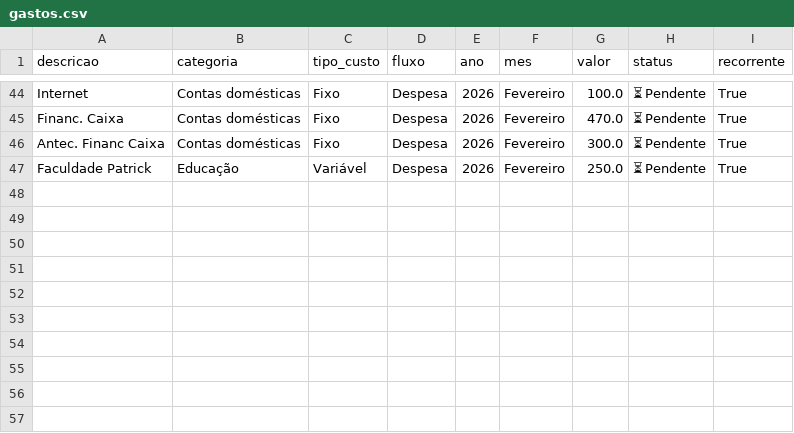
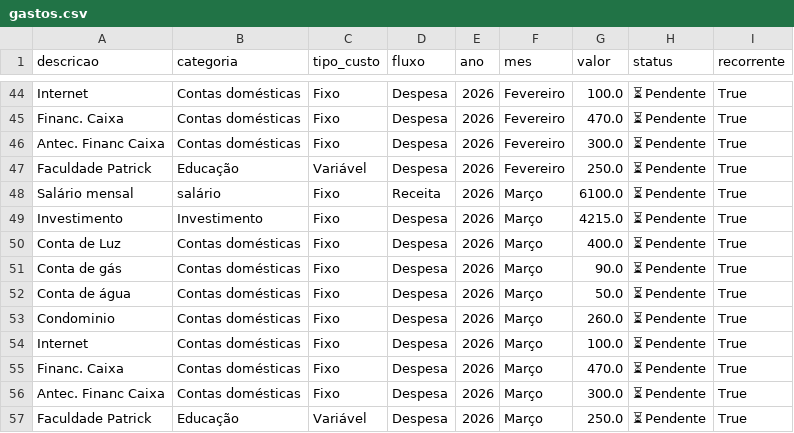
Before and after one commit to PatrickBravo10/Investimentos, a CSV file: gastos.csv, drawn as a sheet; only a part is shown, gaps mark what is left out.

Commit message:
Replicado para Março

```diff
--- a/gastos.csv
+++ b/gastos.csv
@@ -47 +47,11 @@ Antec. Financ Caixa,Contas domésticas,Fixo,Despesa,2026,Fevereiro,300.0,⏳ Pen
 Faculdade Patrick,Educação,Variável,Despesa,2026,Fevereiro,250.0,⏳ Pendente,True
+Salário mensal,salário,Fixo,Receita,2026,Março,6100.0,⏳ Pendente,True
+Investimento,Investimento,Fixo,Despesa,2026,Março,4215.0,⏳ Pendente,True
+Conta de Luz,Contas domésticas,Fixo,Despesa,2026,Março,400.0,⏳ Pendente,True
+Conta de gás,Contas domésticas,Fixo,Despesa,2026,Março,90.0,⏳ Pendente,True
+Conta de água,Contas domésticas,Fixo,Despesa,2026,Março,50.0,⏳ Pendente,True
+Condominio,Contas domésticas,Fixo,Despesa,2026,Março,260.0,⏳ Pendente,True
+Internet,Contas domésticas,Fixo,Despesa,2026,Março,100.0,⏳ Pendente,True
+Financ. Caixa,Contas domésticas,Fixo,Despesa,2026,Março,470.0,⏳ Pendente,True
+Antec. Financ Caixa,Contas domésticas,Fixo,Despesa,2026,Março,300.0,⏳ Pendente,True
+Faculdade Patrick,Educação,Variável,Despesa,2026,Março,250.0,⏳ Pendente,True
```
